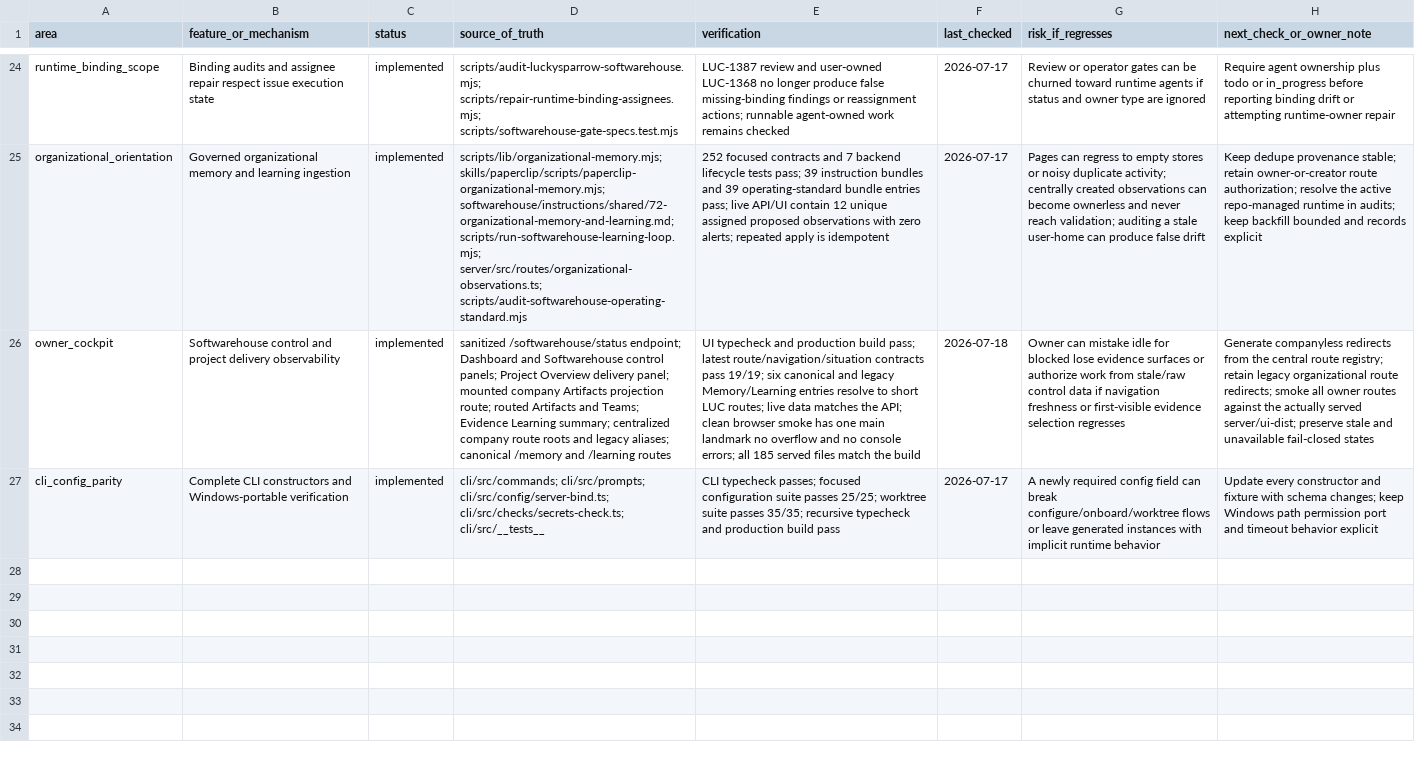
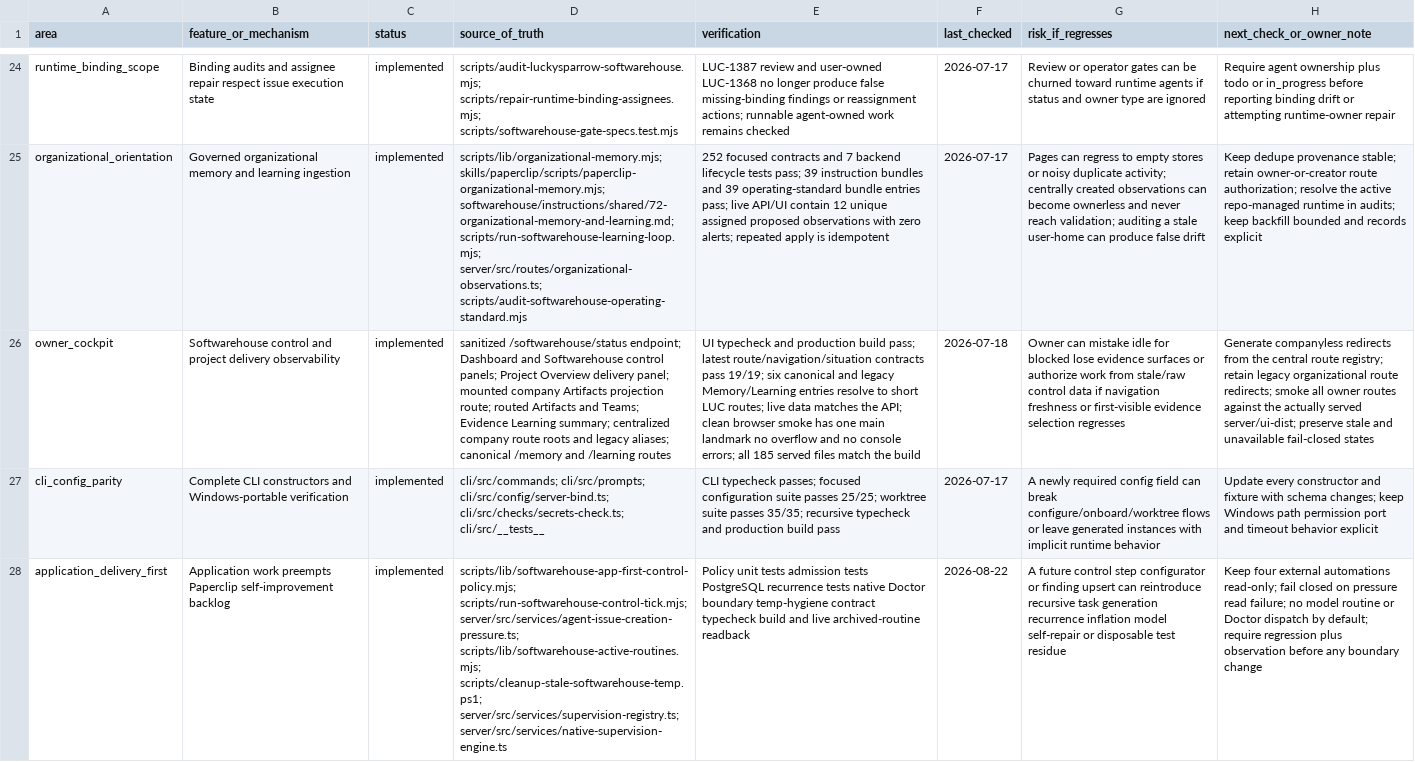
Before and after one commit to Wroblewski-Patryk/paperclip, a CSV file: docs/softwarehouse-feature-regression-register.csv, drawn as a sheet; only a part is shown, gaps mark what is left out; the diff names each change by its address in the sheet, - before the commit and + after, or states it on an @@ line.

```diff
--- a/docs/softwarehouse-feature-regression-register.csv
+++ b/docs/softwarehouse-feature-regression-register.csv
+row 28: application_delivery_first | Application work preempts Paperclip self-improvement backlog | implemented | scripts/lib/softwarehouse-app-first-control-policy.mjs; scripts/run-softwarehouse-control-tick.mjs; server/src/services/agent-issue-creation-pressure.ts; scripts/lib/softwarehouse-active-routines.mjs; scripts/cleanup-stale-softwarehouse-temp.ps1; server/src/services/supervision-registry.ts; server/src/services/native-supervision-engine.ts | Policy unit tests admission tests PostgreSQL recurrence tests native Doctor boundary temp-hygiene contract typecheck build and live archived-routine readback | 2026-08-22 | A future control step configurator or finding upsert can reintroduce recursive task generation recurrence inflation model self-repair or disposable test residue | Keep four external automations read-only; fail closed on pressure read failure; no model routine or Doctor dispatch by default; require regression plus observation before any boundary change
```
Also changed, not shown: docs/softwarehouse-v0-v1-solution-index.csv, 20 other files.
